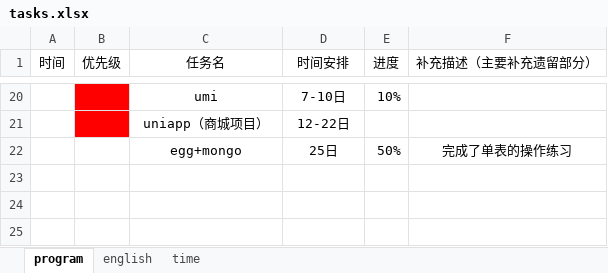
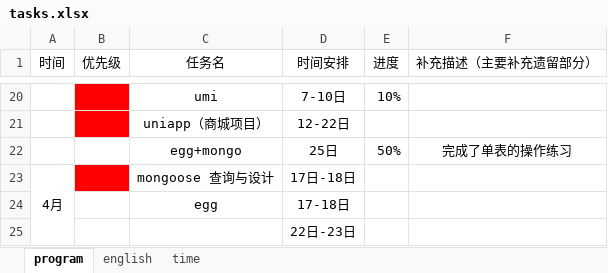
Before and after one commit to CODER-ZHM1997/FE-blogs, an Excel workbook: tasks.xlsx, sheet program, drawn as a sheet; only a part is shown, gaps mark what is left out; values as stored, in another font and other column widths than the file's, no borders; conditional formats not drawn; the diff names each change by its address in the sheet, - before the commit and + after, or states it on an @@ line.

```diff
--- a/tasks.xlsx (sheet program)
+++ b/tasks.xlsx (sheet program)
+row 23: 4月 |  | mongoose 查询与设计 | 17日-18日
+row 24:  |  | egg | 17-18日
+row 25:  |  |  | 22日-23日
```
Also changed, not shown: 45 other files.
